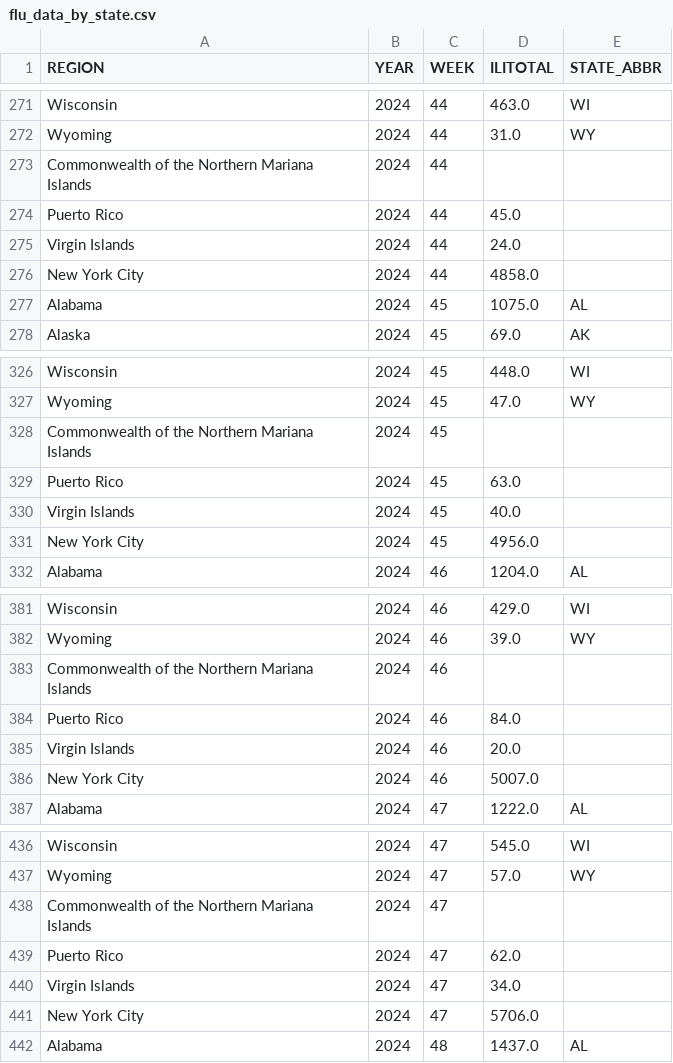
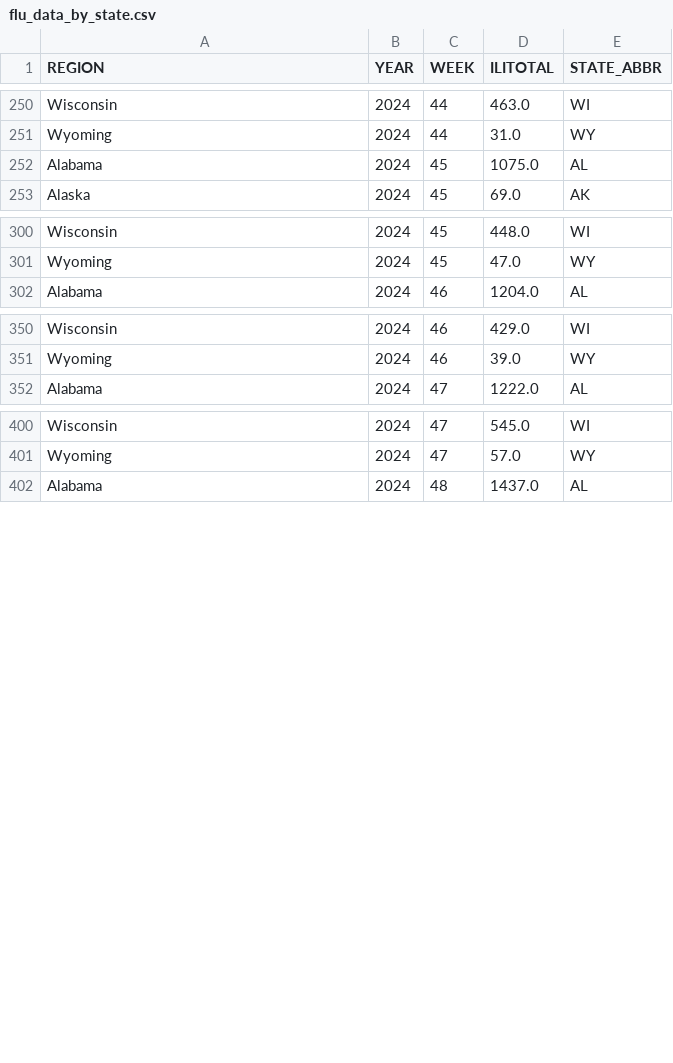
Before and after one commit to dsrumi/Project-3, a CSV file: Data/flu_data_by_state.csv, drawn as a sheet; only a part is shown, gaps mark what is left out; the diff covers the shown part only.

```diff
--- a/Data/flu_data_by_state.csv
+++ b/Data/flu_data_by_state.csv
@@ -272,6 +251,2 @@ Wisconsin,2024,44,463.0,WI
 Wyoming,2024,44,31.0,WY
-Commonwealth of the Northern Mariana Islands,2024,44,,
-Puerto Rico,2024,44,45.0,
-Virgin Islands,2024,44,24.0,
-New York City,2024,44,4858.0,
 Alabama,2024,45,1075.0,AL
@@ -327,6 +301,2 @@ Wisconsin,2024,45,448.0,WI
 Wyoming,2024,45,47.0,WY
-Commonwealth of the Northern Mariana Islands,2024,45,,
-Puerto Rico,2024,45,63.0,
-Virgin Islands,2024,45,40.0,
-New York City,2024,45,4956.0,
 Alabama,2024,46,1204.0,AL
@@ -382,6 +351,2 @@ Wisconsin,2024,46,429.0,WI
 Wyoming,2024,46,39.0,WY
-Commonwealth of the Northern Mariana Islands,2024,46,,
-Puerto Rico,2024,46,84.0,
-Virgin Islands,2024,46,20.0,
-New York City,2024,46,5007.0,
 Alabama,2024,47,1222.0,AL
@@ -437,6 +401,2 @@ Wisconsin,2024,47,545.0,WI
 Wyoming,2024,47,57.0,WY
-Commonwealth of the Northern Mariana Islands,2024,47,,
-Puerto Rico,2024,47,62.0,
-Virgin Islands,2024,47,34.0,
-New York City,2024,47,5706.0,
 Alabama,2024,48,1437.0,AL
```
Also changed, not shown: 29 removed rows elsewhere in this file.
